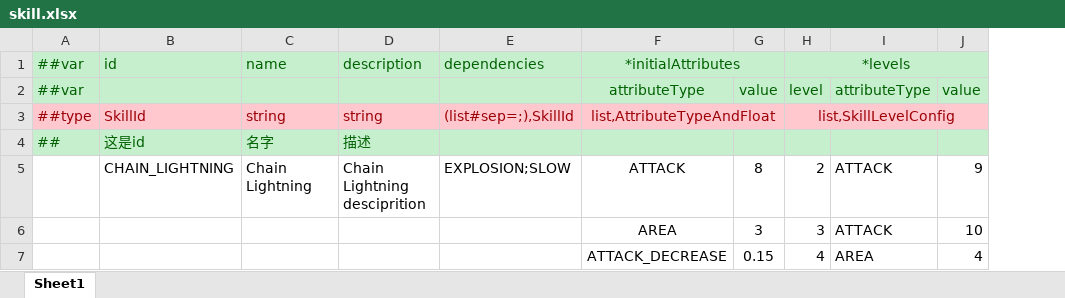
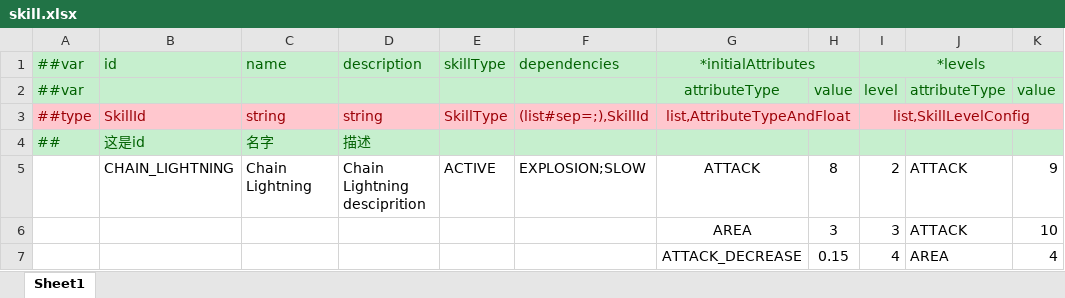
Before and after one commit to TigerSun86/GobangAdventure, an Excel workbook: Unity/NewWheel/VampireBuilder1/DesignerConfigs/Datas/skill.xlsx, sheet Sheet1, drawn as a sheet; only a part is shown; values as stored, in another font and other column widths than the file's, no borders; the diff names each change by its address in the sheet, - before the commit and + after, or states it on an @@ line.

```diff
--- a/Unity/NewWheel/VampireBuilder1/DesignerConfigs/Datas/skill.xlsx (sheet Sheet1)
+++ b/Unity/NewWheel/VampireBuilder1/DesignerConfigs/Datas/skill.xlsx (sheet Sheet1)
+column E (skillType), rows 3-5: SkillType |  | ACTIVE
```
Also changed, not shown: Unity/NewWheel/VampireBuilder1/DesignerConfigs/Datas/__enums__.xlsx, 1 other file.
